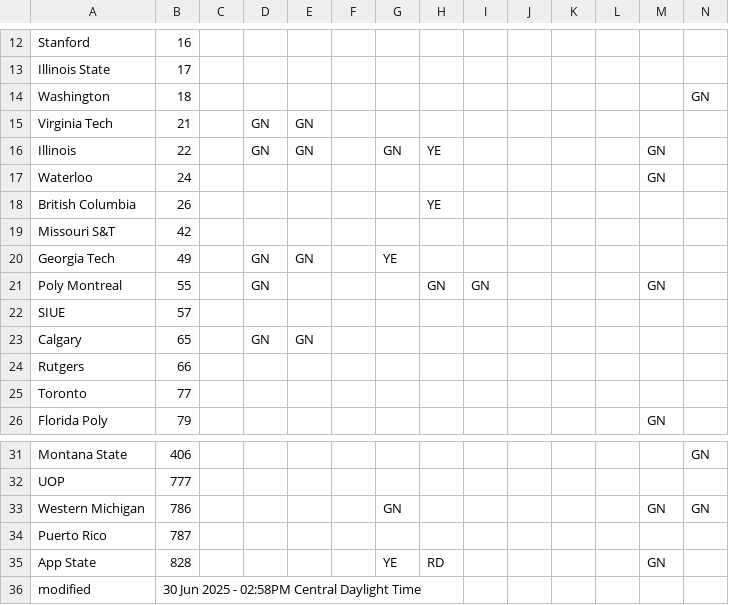
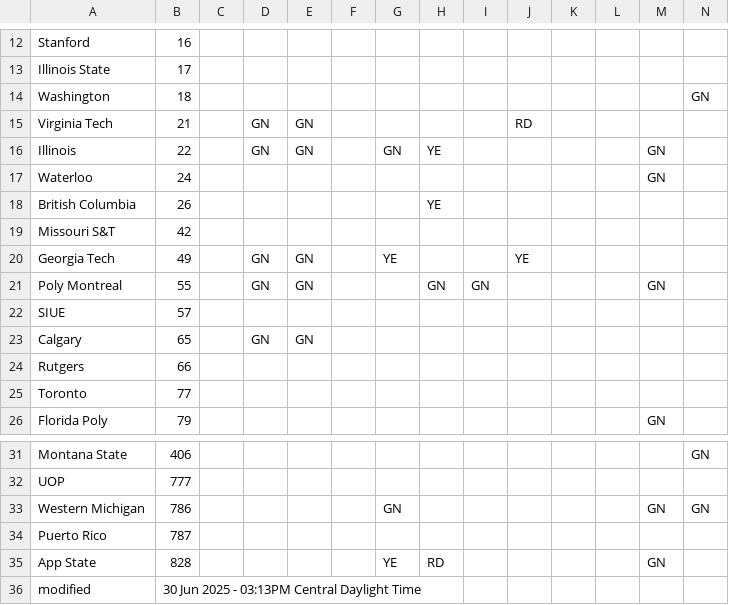
Before and after one commit to jtmullen/fsgp-2025-site, a CSV file: _data/scrutineering.csv, drawn as a sheet; only a part is shown, gaps mark what is left out.

```diff
--- a/_data/scrutineering.csv
+++ b/_data/scrutineering.csv
@@ -14,3 +14,3 @@ Illinois State,17,,,,,,,,,,,,
 Washington,18,,,,,,,,,,,,GN
-Virginia Tech,21,,GN,GN,,,,,,,,,
+Virginia Tech,21,,GN,GN,,,,,RD,,,,
 Illinois,22,,GN,GN,,GN,YE,,,,,GN,
@@ -19,4 +19,4 @@ British Columbia,26,,,,,,YE,,,,,,
 Missouri S&T,42,,,,,,,,,,,,
-Georgia Tech,49,,GN,GN,,YE,,,,,,,
-Poly Montreal,55,,GN,,,,GN,GN,,,,GN,
+Georgia Tech,49,,GN,GN,,YE,,,YE,,,,
+Poly Montreal,55,,GN,GN,,,GN,GN,,,,GN,
 SIUE,57,,,,,,,,,,,,
@@ -35,2 +35,2 @@ Puerto Rico,787,,,,,,,,,,,,
 App State,828,,,,,YE,RD,,,,,GN,
-modified,30 Jun 2025 - 02:58PM Central Daylight Time,,,,,,,,,,,
+modified,30 Jun 2025 - 03:13PM Central Daylight Time,,,,,,,,,,,
```
